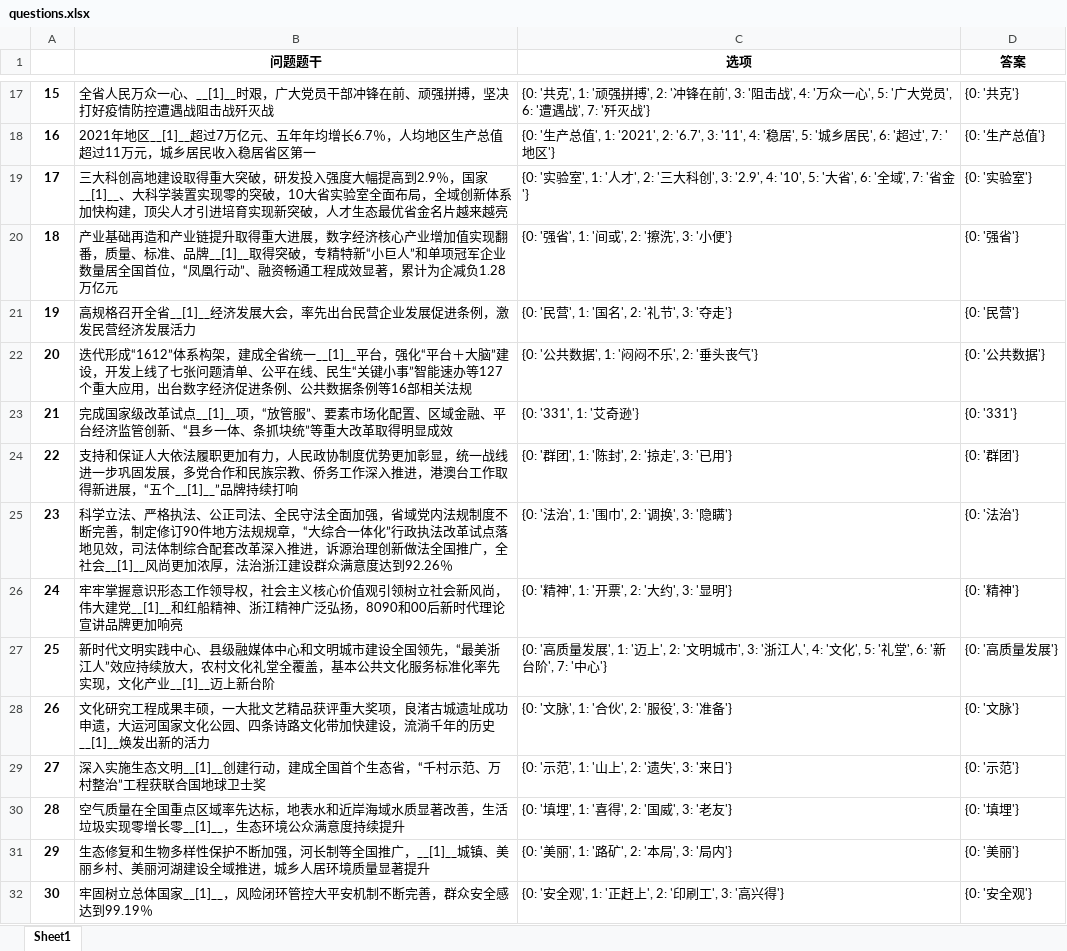
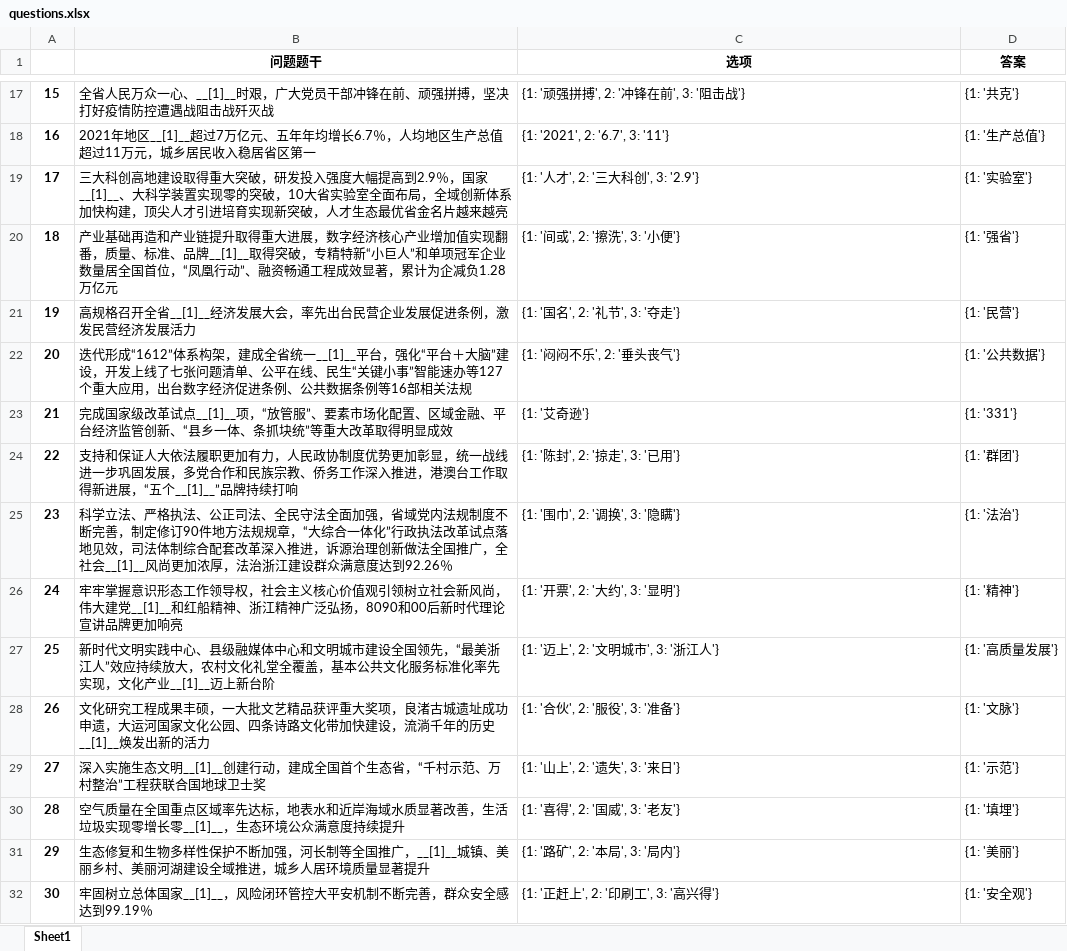
Before and after one commit to leesurelye/MultiChoiceGeneration, an Excel workbook: result/questions.xlsx, sheet Sheet1, drawn as a sheet; only a part is shown, gaps mark what is left out; values as stored, in another font and other column widths than the file's, no borders; the diff covers the shown part only; the diff names each change by its address in the sheet, - before the commit and + after, or states it on an @@ line.

```diff
--- a/result/questions.xlsx (sheet Sheet1)
+++ b/result/questions.xlsx (sheet Sheet1)
-C17 (选项): {0: '共克', 1: '顽强拼搏', 2: '冲锋在前', 3: '阻击战', 4: '万众一心', 5: '广大党员', 6: '遭遇战', 7: '歼灭战'}
+C17 (选项): {1: '顽强拼搏', 2: '冲锋在前', 3: '阻击战'}
-D17 (答案): {0: '共克'}
+D17 (答案): {1: '共克'}
-C18 (选项): {0: '生产总值', 1: '2021', 2: '6.7', 3: '11', 4: '稳居', 5: '城乡居民', 6: '超过', 7: '地区'}
+C18 (选项): {1: '2021', 2: '6.7', 3: '11'}
-D18 (答案): {0: '生产总值'}
+D18 (答案): {1: '生产总值'}
-C19 (选项): {0: '实验室', 1: '人才', 2: '三大科创', 3: '2.9', 4: '10', 5: '大省', 6: '全域', 7: '省金'}
+C19 (选项): {1: '人才', 2: '三大科创', 3: '2.9'}
-D19 (答案): {0: '实验室'}
+D19 (答案): {1: '实验室'}
-C20 (选项): {0: '强省', 1: '间或', 2: '擦洗', 3: '小便'}
+C20 (选项): {1: '间或', 2: '擦洗', 3: '小便'}
-D20 (答案): {0: '强省'}
+D20 (答案): {1: '强省'}
-C21 (选项): {0: '民营', 1: '国名', 2: '礼节', 3: '夺走'}
+C21 (选项): {1: '国名', 2: '礼节', 3: '夺走'}
-D21 (答案): {0: '民营'}
+D21 (答案): {1: '民营'}
-C22 (选项): {0: '公共数据', 1: '闷闷不乐', 2: '垂头丧气'}
+C22 (选项): {1: '闷闷不乐', 2: '垂头丧气'}
-D22 (答案): {0: '公共数据'}
+D22 (答案): {1: '公共数据'}
-C23 (选项): {0: '331', 1: '艾奇逊'}
+C23 (选项): {1: '艾奇逊'}
-D23 (答案): {0: '331'}
+D23 (答案): {1: '331'}
-C24 (选项): {0: '群团', 1: '陈封', 2: '掠走', 3: '已用'}
+C24 (选项): {1: '陈封', 2: '掠走', 3: '已用'}
-D24 (答案): {0: '群团'}
+D24 (答案): {1: '群团'}
-C25 (选项): {0: '法治', 1: '围巾', 2: '调换', 3: '隐瞒'}
+C25 (选项): {1: '围巾', 2: '调换', 3: '隐瞒'}
-D25 (答案): {0: '法治'}
+D25 (答案): {1: '法治'}
-C26 (选项): {0: '精神', 1: '开票', 2: '大约', 3: '显明'}
+C26 (选项): {1: '开票', 2: '大约', 3: '显明'}
-D26 (答案): {0: '精神'}
+D26 (答案): {1: '精神'}
-C27 (选项): {0: '高质量发展', 1: '迈上', 2: '文明城市', 3: '浙江人', 4: '文化', 5: '礼堂', 6: '新台阶', 7: '中心'}
+C27 (选项): {1: '迈上', 2: '文明城市', 3: '浙江人'}
-D27 (答案): {0: '高质量发展'}
+D27 (答案): {1: '高质量发展'}
-C28 (选项): {0: '文脉', 1: '合伙', 2: '服役', 3: '准备'}
+C28 (选项): {1: '合伙', 2: '服役', 3: '准备'}
-D28 (答案): {0: '文脉'}
+D28 (答案): {1: '文脉'}
-C29 (选项): {0: '示范', 1: '山上', 2: '遗失', 3: '来日'}
+C29 (选项): {1: '山上', 2: '遗失', 3: '来日'}
-D29 (答案): {0: '示范'}
+D29 (答案): {1: '示范'}
-C30 (选项): {0: '填埋', 1: '喜得', 2: '国威', 3: '老友'}
+C30 (选项): {1: '喜得', 2: '国威', 3: '老友'}
-D30 (答案): {0: '填埋'}
+D30 (答案): {1: '填埋'}
-C31 (选项): {0: '美丽', 1: '路矿', 2: '本局', 3: '局内'}
+C31 (选项): {1: '路矿', 2: '本局', 3: '局内'}
-D31 (答案): {0: '美丽'}
+D31 (答案): {1: '美丽'}
-C32 (选项): {0: '安全观', 1: '正赶上', 2: '印刷工', 3: '高兴得'}
+C32 (选项): {1: '正赶上', 2: '印刷工', 3: '高兴得'}
-D32 (答案): {0: '安全观'}
+D32 (答案): {1: '安全观'}
```
Also changed, not shown: 426 edited cells elsewhere in this sheet, 8 other files.
